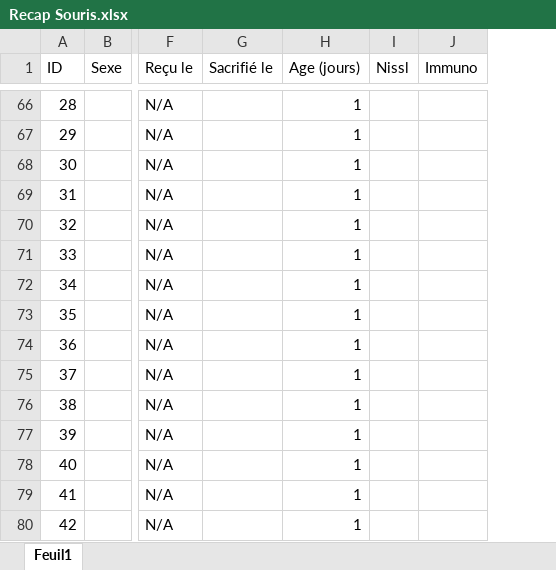
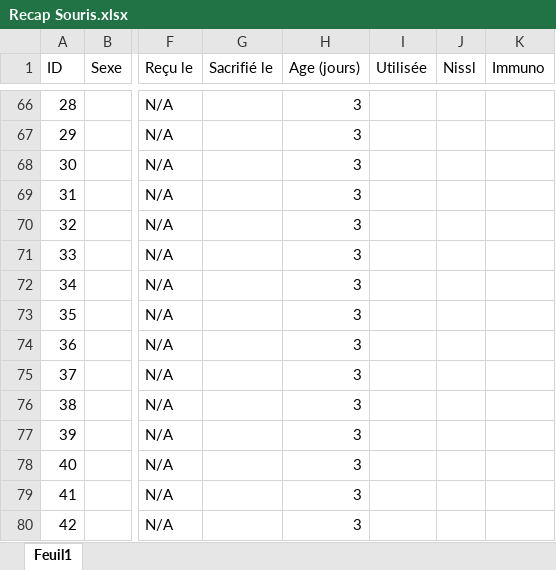
Before and after one commit to FlorentKl/rapport-m2, an Excel workbook: Recap Souris.xlsx, sheet Feuil1, drawn as a sheet; only a part is shown, gaps mark what is left out; values as stored, in another font and other column widths than the file's, no cell formats; conditional formats not drawn; the diff covers the shown part only; the diff names each change by its address in the sheet, - before the commit and + after, or states it on an @@ line.

```diff
--- a/Recap Souris.xlsx (sheet Feuil1)
+++ b/Recap Souris.xlsx (sheet Feuil1)
+column I (Utilisée), empty
-H66:H80 (Age (jours)): 1
+H66:H80 (Age (jours)): 3
```
Also changed, not shown: 70 edited cells elsewhere in this sheet, cell formats, formulas that keep their value, 6 other files.
